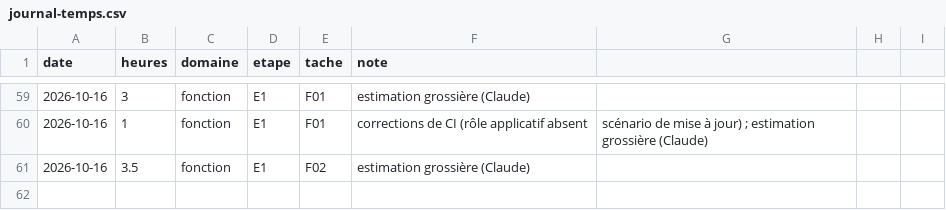
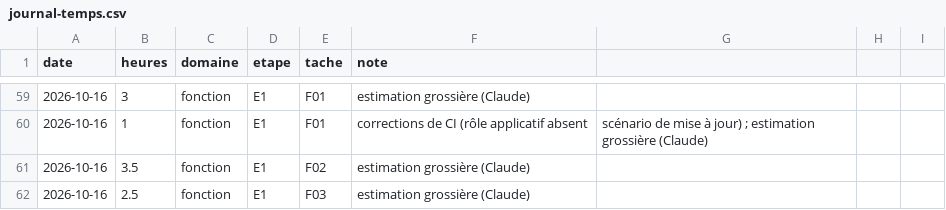
Before and after one commit to jvdbiest/Otlet, a CSV file: docs/projet/journal-temps.csv, drawn as a sheet; only a part is shown, gaps mark what is left out; the diff names each change by its address in the sheet, - before the commit and + after, or states it on an @@ line.

```diff
--- a/docs/projet/journal-temps.csv
+++ b/docs/projet/journal-temps.csv
+row 62: 2026-10-16 | 2.5 | fonction | E1 | F03 | estimation grossière (Claude)
```
Also changed, not shown: docs/projet/backlog-E1.csv, 17 other files.
